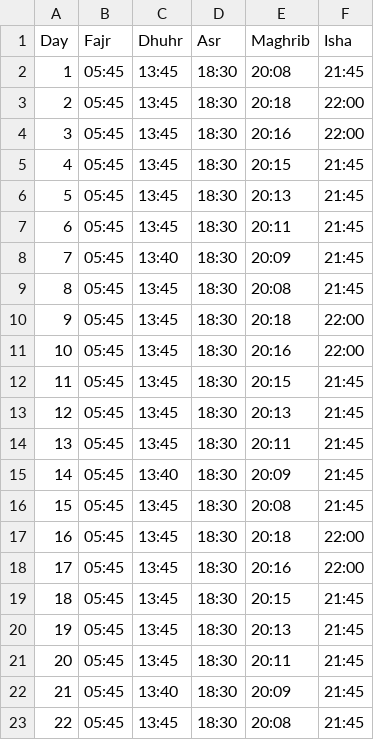
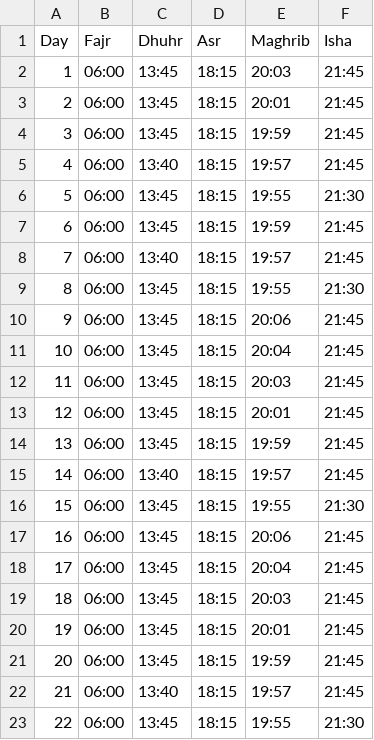
Before and after one commit to MuhammadElsoukkary/PrayerTimesScraper, a CSV file: prayer_times/iqama_times_August.csv, drawn as a sheet; only a part is shown; the diff covers the shown part only.

```diff
--- a/prayer_times/iqama_times_August.csv
+++ b/prayer_times/iqama_times_August.csv
@@ -1,23 +1,23 @@
 Day,Fajr,Dhuhr,Asr,Maghrib,Isha
-1,05:45,13:45,18:30,20:08,21:45
-2,05:45,13:45,18:30,20:18,22:00
-3,05:45,13:45,18:30,20:16,22:00
-4,05:45,13:45,18:30,20:15,21:45
-5,05:45,13:45,18:30,20:13,21:45
-6,05:45,13:45,18:30,20:11,21:45
-7,05:45,13:40,18:30,20:09,21:45
-8,05:45,13:45,18:30,20:08,21:45
-9,05:45,13:45,18:30,20:18,22:00
-10,05:45,13:45,18:30,20:16,22:00
-11,05:45,13:45,18:30,20:15,21:45
-12,05:45,13:45,18:30,20:13,21:45
-13,05:45,13:45,18:30,20:11,21:45
-14,05:45,13:40,18:30,20:09,21:45
-15,05:45,13:45,18:30,20:08,21:45
-16,05:45,13:45,18:30,20:18,22:00
-17,05:45,13:45,18:30,20:16,22:00
-18,05:45,13:45,18:30,20:15,21:45
-19,05:45,13:45,18:30,20:13,21:45
-20,05:45,13:45,18:30,20:11,21:45
-21,05:45,13:40,18:30,20:09,21:45
-22,05:45,13:45,18:30,20:08,21:45
+1,06:00,13:45,18:15,20:03,21:45
+2,06:00,13:45,18:15,20:01,21:45
+3,06:00,13:45,18:15,19:59,21:45
+4,06:00,13:40,18:15,19:57,21:45
+5,06:00,13:45,18:15,19:55,21:30
+6,06:00,13:45,18:15,19:59,21:45
+7,06:00,13:40,18:15,19:57,21:45
+8,06:00,13:45,18:15,19:55,21:30
+9,06:00,13:45,18:15,20:06,21:45
+10,06:00,13:45,18:15,20:04,21:45
+11,06:00,13:45,18:15,20:03,21:45
+12,06:00,13:45,18:15,20:01,21:45
+13,06:00,13:45,18:15,19:59,21:45
+14,06:00,13:40,18:15,19:57,21:45
+15,06:00,13:45,18:15,19:55,21:30
+16,06:00,13:45,18:15,20:06,21:45
+17,06:00,13:45,18:15,20:04,21:45
+18,06:00,13:45,18:15,20:03,21:45
+19,06:00,13:45,18:15,20:01,21:45
+20,06:00,13:45,18:15,19:59,21:45
+21,06:00,13:40,18:15,19:57,21:45
+22,06:00,13:45,18:15,19:55,21:30
```
Also changed, not shown: 32 edited cells elsewhere in this file, prayer_times/athan_times_August.csv.
